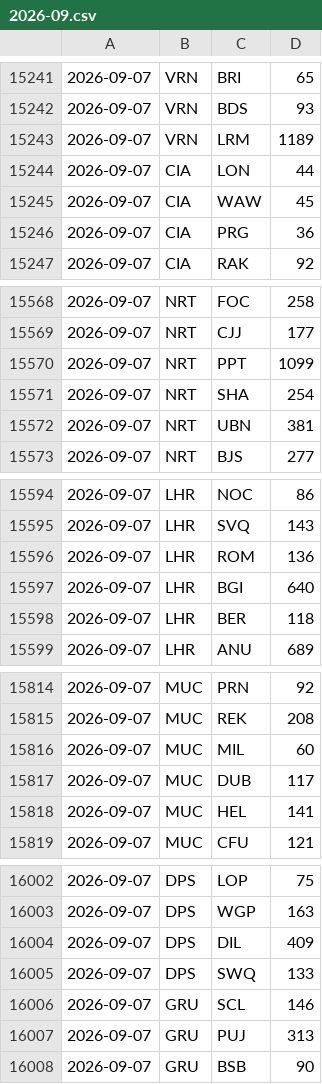
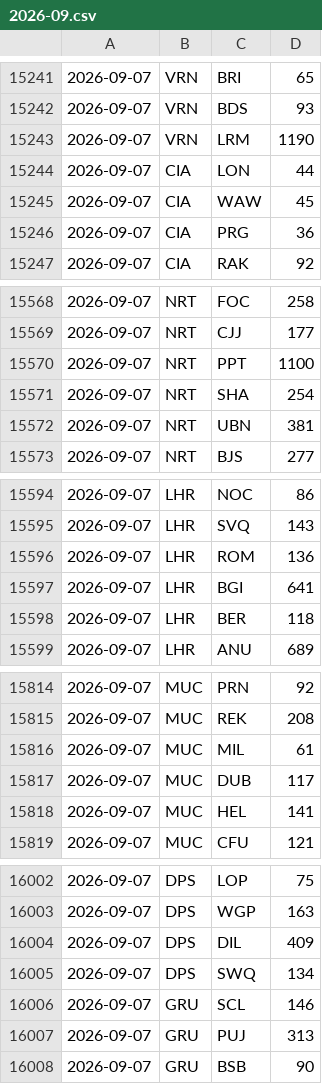
Before and after one commit to trucchettomagic99-art/efficiency-life-flight, a CSV file: data/history/2026-09.csv, drawn as a sheet; only a part is shown, gaps mark what is left out; the diff covers the shown part only.

```diff
--- a/data/history/2026-09.csv
+++ b/data/history/2026-09.csv
@@ -15242,3 +15242,3 @@
 2026-09-07,VRN,BDS,93
-2026-09-07,VRN,LRM,1189
+2026-09-07,VRN,LRM,1190
 2026-09-07,CIA,LON,44
@@ -15569,3 +15569,3 @@
 2026-09-07,NRT,CJJ,177
-2026-09-07,NRT,PPT,1099
+2026-09-07,NRT,PPT,1100
 2026-09-07,NRT,SHA,254
@@ -15596,3 +15596,3 @@
 2026-09-07,LHR,ROM,136
-2026-09-07,LHR,BGI,640
+2026-09-07,LHR,BGI,641
 2026-09-07,LHR,BER,118
@@ -15815,3 +15815,3 @@
 2026-09-07,MUC,REK,208
-2026-09-07,MUC,MIL,60
+2026-09-07,MUC,MIL,61
 2026-09-07,MUC,DUB,117
@@ -16004,3 +16004,3 @@
 2026-09-07,DPS,DIL,409
-2026-09-07,DPS,SWQ,133
+2026-09-07,DPS,SWQ,134
 2026-09-07,GRU,SCL,146
```
Also changed, not shown: 3 added rows, 3 removed rows, 2 moved rows and 33 edited cells elsewhere in this file, 28 other files.
